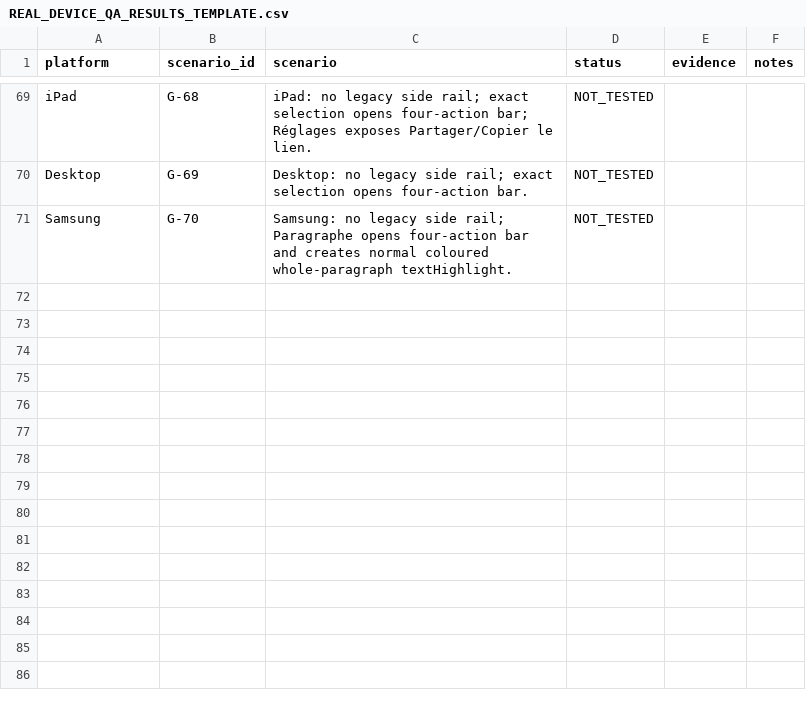
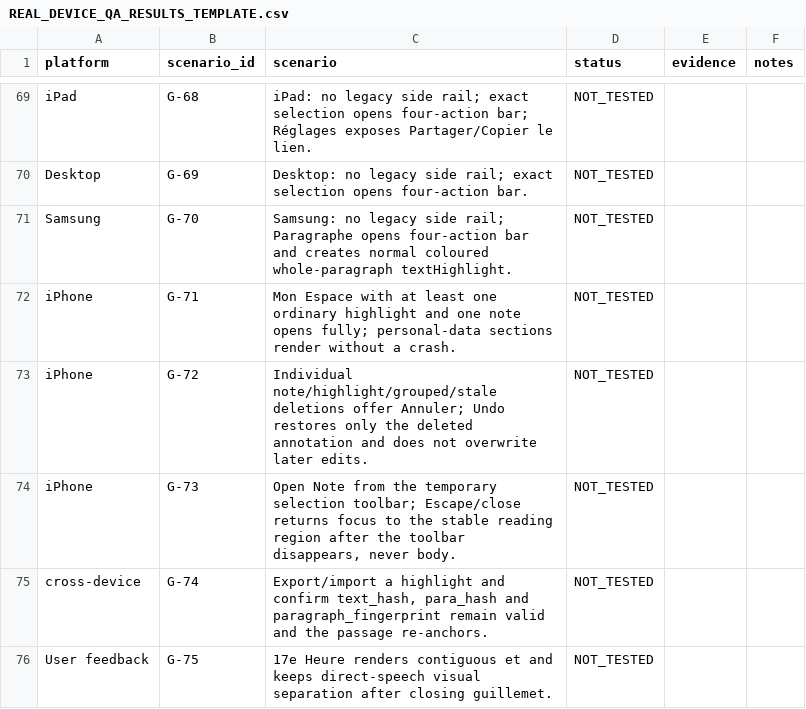
Before and after one commit to louisriv26/Les-24-Heures-de-la-Passion, a CSV file: REAL_DEVICE_QA_RESULTS_TEMPLATE.csv, drawn as a sheet; only a part is shown, gaps mark what is left out; the diff covers the shown part only; the diff names each change by its address in the sheet, - before the commit and + after, or states it on an @@ line.

```diff
--- a/REAL_DEVICE_QA_RESULTS_TEMPLATE.csv
+++ b/REAL_DEVICE_QA_RESULTS_TEMPLATE.csv
+row 72: iPhone | G-71 | Mon Espace with at least one ordinary highlight and one note opens fully; personal-data sections render without a crash. | NOT_TESTED
+row 73: iPhone | G-72 | Individual note/highlight/grouped/stale deletions offer Annuler; Undo restores only the deleted annotation and does not overwrite later edits. | NOT_TESTED
+row 74: iPhone | G-73 | Open Note from the temporary selection toolbar; Escape/close returns focus to the stable reading region after the toolbar disappears, never body. | NOT_TESTED
+row 75: cross-device | G-74 | Export/import a highlight and confirm text_hash, para_hash and paragraph_fingerprint remain valid and the passage re-anchors. | NOT_TESTED
+row 76: User feedback | G-75 | 17e Heure renders contiguous et and keeps direct-speech visual separation after closing guillemet. | NOT_TESTED
```
Also changed, not shown: 5 added rows and 5 edited cells elsewhere in this file, 29 other files.
